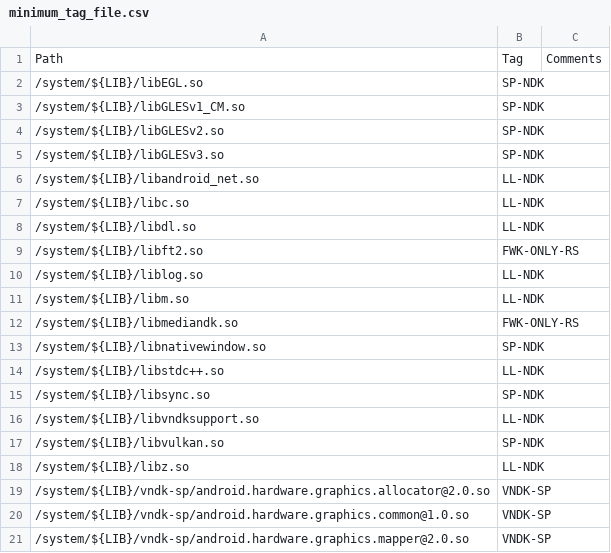
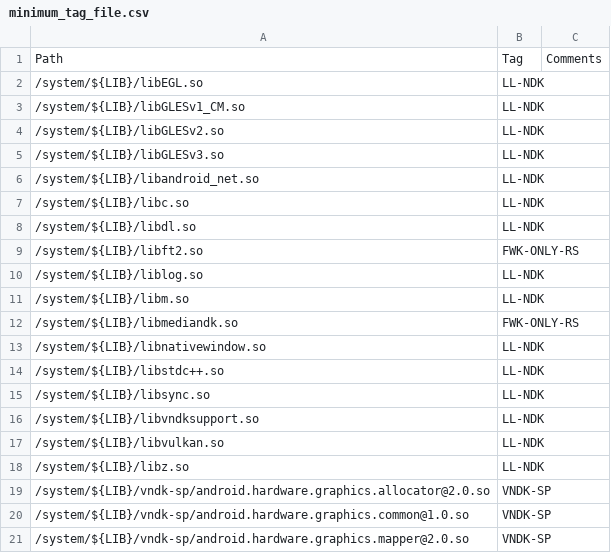
Before and after one commit to bluestacks/development-a16, a CSV file: vndk/tools/definition-tool/datasets/minimum_tag_file.csv, drawn as a sheet; only a part is shown.

```diff
--- a/vndk/tools/definition-tool/datasets/minimum_tag_file.csv
+++ b/vndk/tools/definition-tool/datasets/minimum_tag_file.csv
@@ -1,6 +1,6 @@
 Path,Tag,Comments
-/system/${LIB}/libEGL.so,SP-NDK,
-/system/${LIB}/libGLESv1_CM.so,SP-NDK,
-/system/${LIB}/libGLESv2.so,SP-NDK,
-/system/${LIB}/libGLESv3.so,SP-NDK,
+/system/${LIB}/libEGL.so,LL-NDK,
+/system/${LIB}/libGLESv1_CM.so,LL-NDK,
+/system/${LIB}/libGLESv2.so,LL-NDK,
+/system/${LIB}/libGLESv3.so,LL-NDK,
 /system/${LIB}/libandroid_net.so,LL-NDK,
@@ -12,7 +12,7 @@ Path,Tag,Comments
 /system/${LIB}/libmediandk.so,FWK-ONLY-RS,
-/system/${LIB}/libnativewindow.so,SP-NDK,
+/system/${LIB}/libnativewindow.so,LL-NDK,
 /system/${LIB}/libstdc++.so,LL-NDK,
-/system/${LIB}/libsync.so,SP-NDK,
+/system/${LIB}/libsync.so,LL-NDK,
 /system/${LIB}/libvndksupport.so,LL-NDK,
-/system/${LIB}/libvulkan.so,SP-NDK,
+/system/${LIB}/libvulkan.so,LL-NDK,
 /system/${LIB}/libz.so,LL-NDK,
```
Also changed, not shown: vndk/tools/definition-tool/datasets/eligible-list-o-mr1-release.csv, vndk/tools/definition-tool/datasets/eligible-list-o-release.csv, 5 other files.
